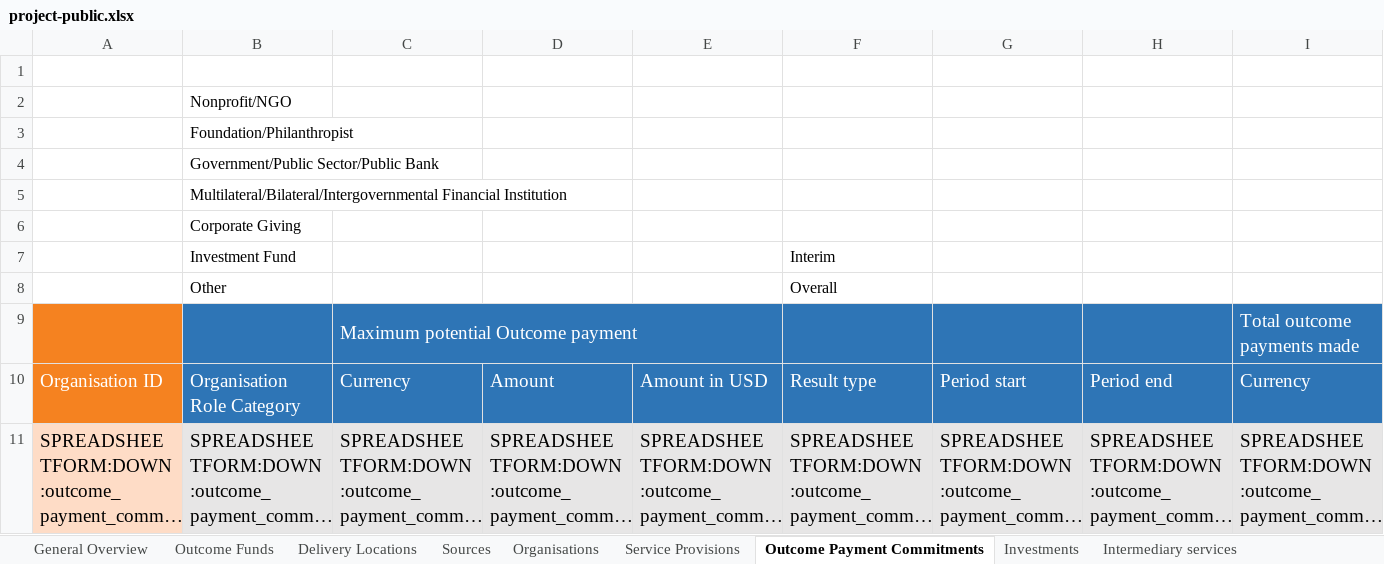
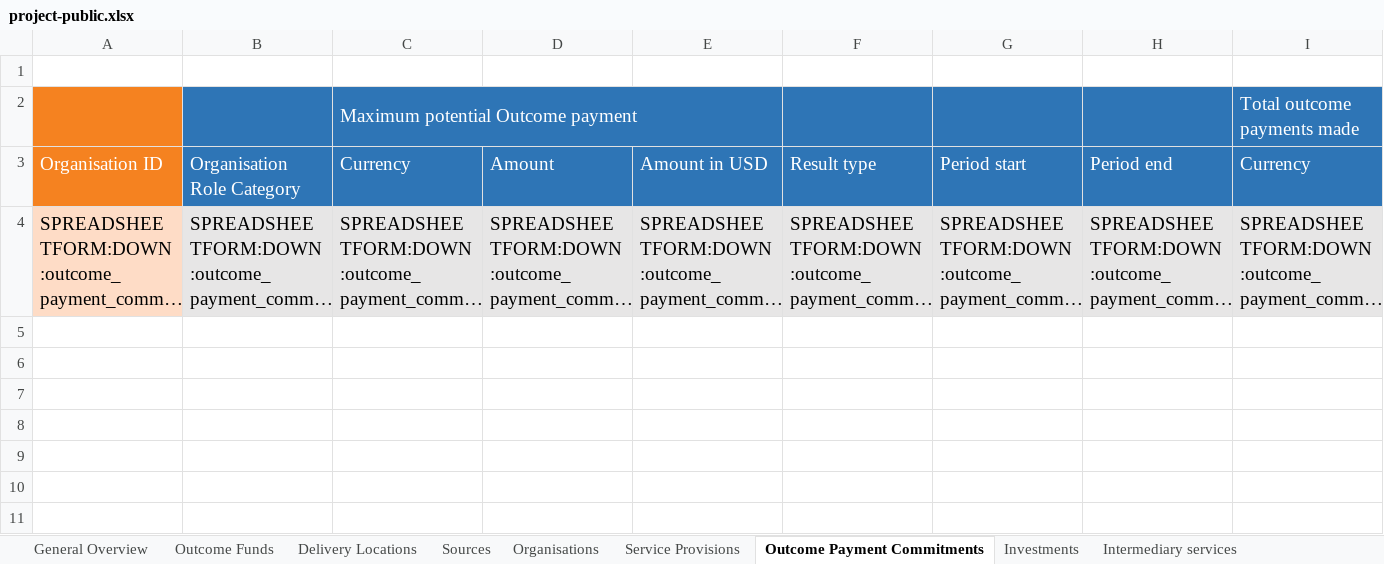
Before and after one commit to INDIGO-Initiative/database-app, an Excel workbook: indigo/spreadsheetform_guides/project-public.xlsx, sheet Outcome Payment Commitments, drawn as a sheet; only a part is shown; long unchanged cells end in …; values as stored, in another font and other column widths than the file's, no borders; rows hold the shown columns only; the diff names each change by its address in the sheet, - before the commit and + after, or states it on an @@ line.

```diff
--- a/indigo/spreadsheetform_guides/project-public.xlsx (sheet Outcome Payment Commitments)
+++ b/indigo/spreadsheetform_guides/project-public.xlsx (sheet Outcome Payment Commitments)
-row 2:  | Nonprofit/NGO
-row 3:  | Foundation/Philanthropist
-row 4:  | Government/Public Sector/Public Bank
-row 5:  | Multilateral/Bilateral/Intergovernmental Financial Institution
-row 6:  | Corporate Giving
-row 7:  | Investment Fund |  |  |  | Interim
-row 8:  | Other |  |  |  | Overall
```
Also changed, not shown: sheet Investments, sheet Outcome Metrics, sheet Intermediary services, sheet Service Provisions, sheet Results, sheet Sources, 2 more sheets, indigo/spreadsheetform_guides/project.xlsx.
